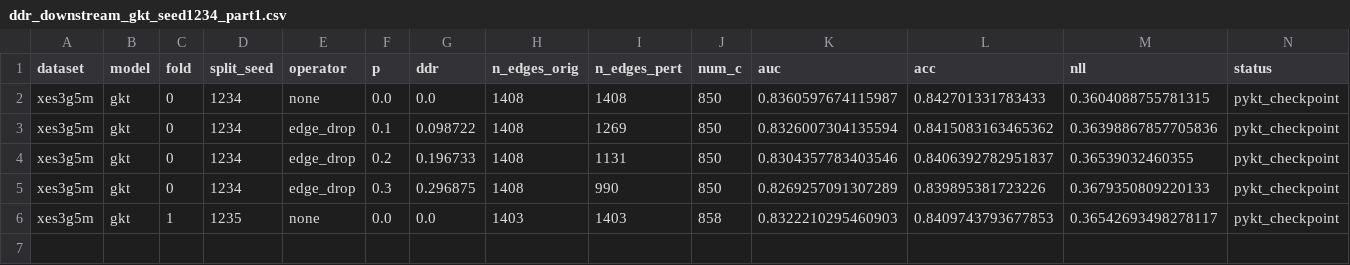
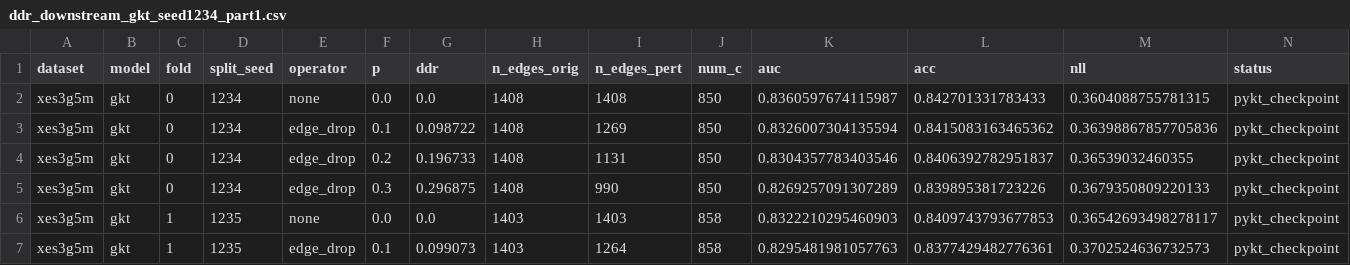
Before and after one commit to edu-risk-lab/leakage-controlled-kt-audit, a CSV file: results/q1/ddr_downstream_gkt/ddr_downstream_gkt_seed1234_part1.csv, drawn as a sheet; the diff names each change by its address in the sheet, - before the commit and + after, or states it on an @@ line.

Commit message:
chore: backup intermediate results for seed 1234 part1 (6/15 complete)

```diff
--- a/results/q1/ddr_downstream_gkt/ddr_downstream_gkt_seed1234_part1.csv
+++ b/results/q1/ddr_downstream_gkt/ddr_downstream_gkt_seed1234_part1.csv
+row 7: xes3g5m | gkt | 1 | 1235 | edge_drop | 0.1 | 0.099073 | 1403 | 1264 | 858 | 0.8295481981057763 | 0.8377429482776361 | 0.3702524636732573 | pykt_checkpoint
```
